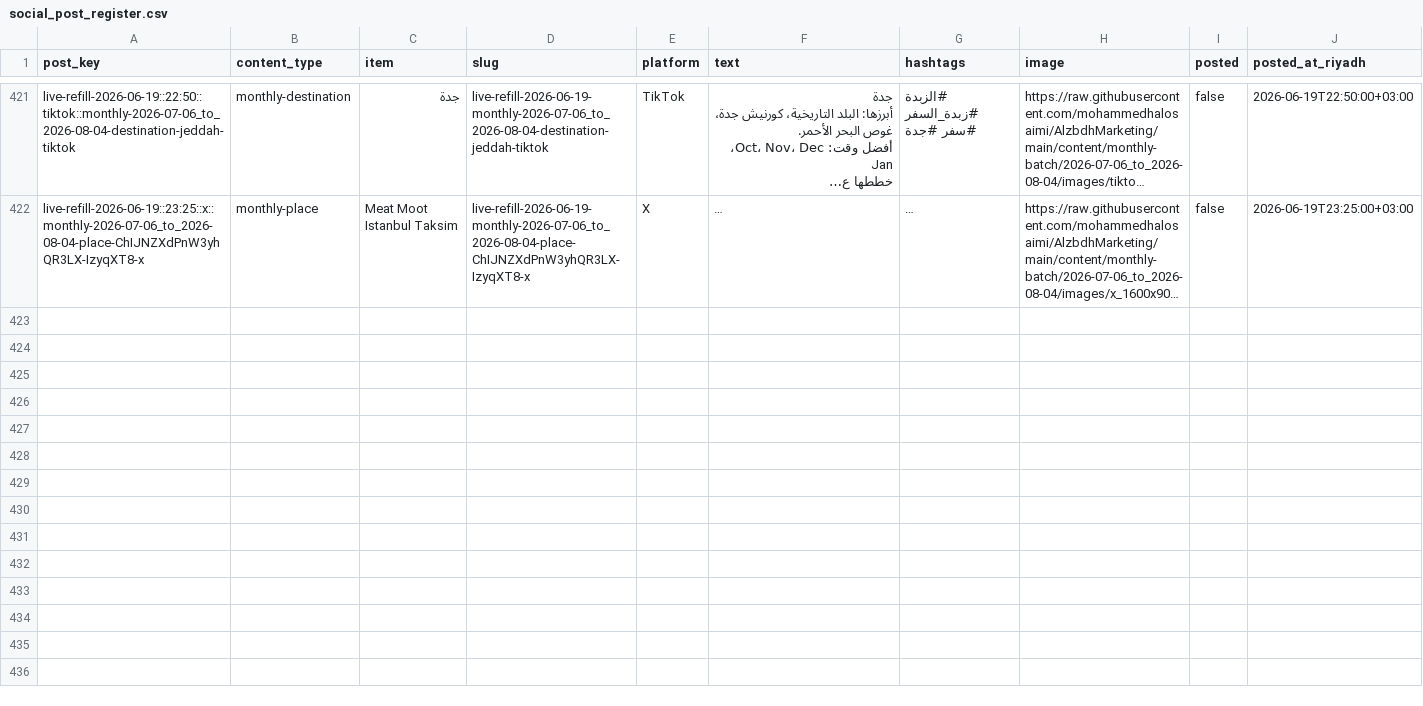
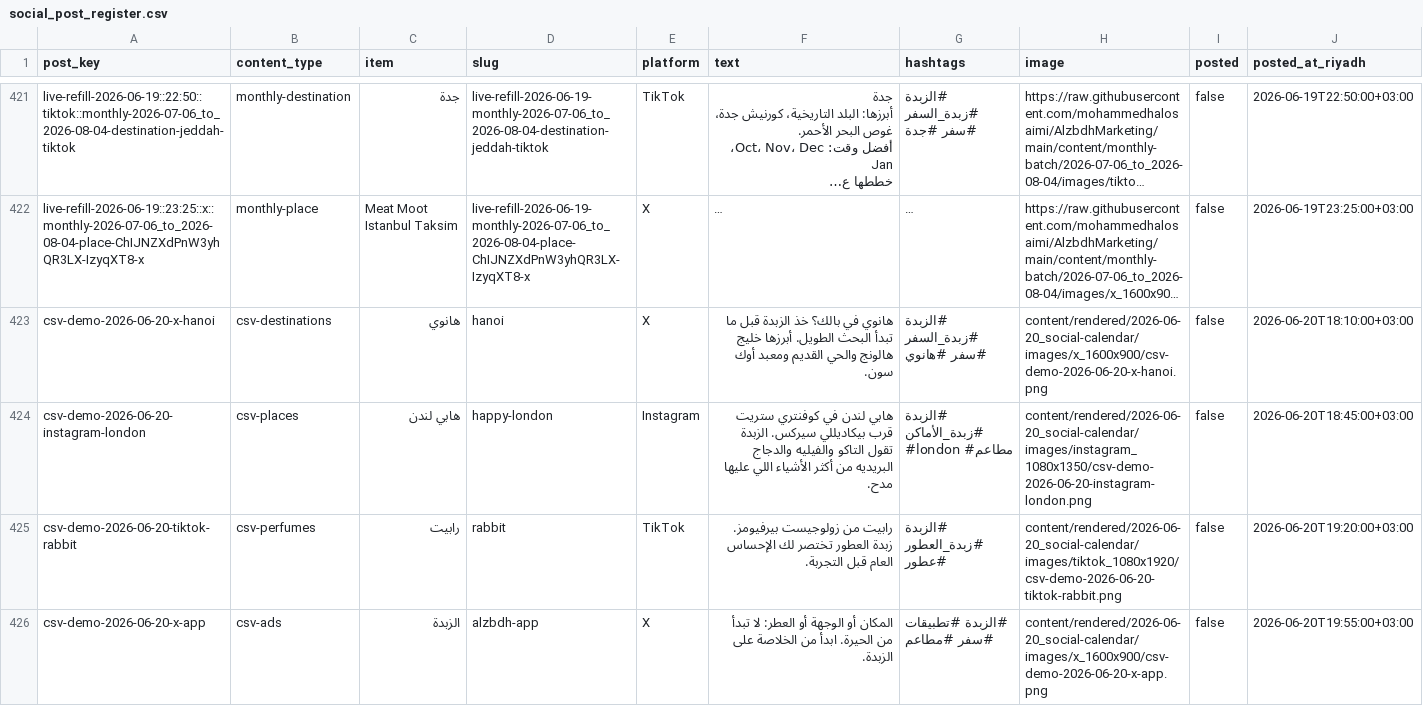
Before and after one commit to mohammedhalosaimi/AlzbdhMarketing, a CSV file: content/social_post_register.csv, drawn as a sheet; only a part is shown, gaps mark what is left out; long unchanged cells end in …; rows hold the shown columns only; the diff names each change by its address in the sheet, - before the commit and + after, or states it on an @@ line.

Commit message:
chore(marketing): record June 20 Buffer run

```diff
--- a/content/social_post_register.csv
+++ b/content/social_post_register.csv
+row 423: csv-demo-2026-06-20-x-hanoi | csv-destinations | هانوي | hanoi | X | هانوي في بالك؟ خذ الزبدة قبل ما تبدأ البحث الطويل. أبرزها خليج هالونج والحي القديم ومعبد أوك سون. | #الزبدة #زبدة_السفر #سفر #هانوي | content/rendered/2026-06-20_social-calendar/images/x_1600x900/csv-demo-2026-06-20-x-hanoi.png | false | 2026-06-20T18:10:00+03:00
+row 424: csv-demo-2026-06-20-instagram-london | csv-places | هابي لندن | happy-london | Instagram | هابي لندن في كوفنتري ستريت قرب بيكاديللي سيركس. الزبدة تقول التاكو والفيليه والدجاج البريديه من أكثر الأشياء اللي عليها مدح. | #الزبدة #زبدة_الأماكن #london #مطاعم | content/rendered/2026-06-20_social-calendar/images/instagram_1080x1350/csv-demo-2026-06-20-instagram-london.png | false | 2026-06-20T18:45:00+03:00
+row 425: csv-demo-2026-06-20-tiktok-rabbit | csv-perfumes | رابيت | rabbit | TikTok | رابيت من زولوجيست بيرفيومز. زبدة العطور تختصر لك الإحساس العام قبل التجربة. | #الزبدة #زبدة_العطور #عطور | content/rendered/2026-06-20_social-calendar/images/tiktok_1080x1920/csv-demo-2026-06-20-tiktok-rabbit.png | false | 2026-06-20T19:20:00+03:00
+row 426: csv-demo-2026-06-20-x-app | csv-ads | الزبدة | alzbdh-app | X | المكان أو الوجهة أو العطر: لا تبدأ من الحيرة. ابدأ من الخلاصة على الزبدة. | #الزبدة #تطبيقات #سفر #مطاعم | content/rendered/2026-06-20_social-calendar/images/x_1600x900/csv-demo-2026-06-20-x-app.png | false | 2026-06-20T19:55:00+03:00
```
Also changed, not shown: 2 other files.
